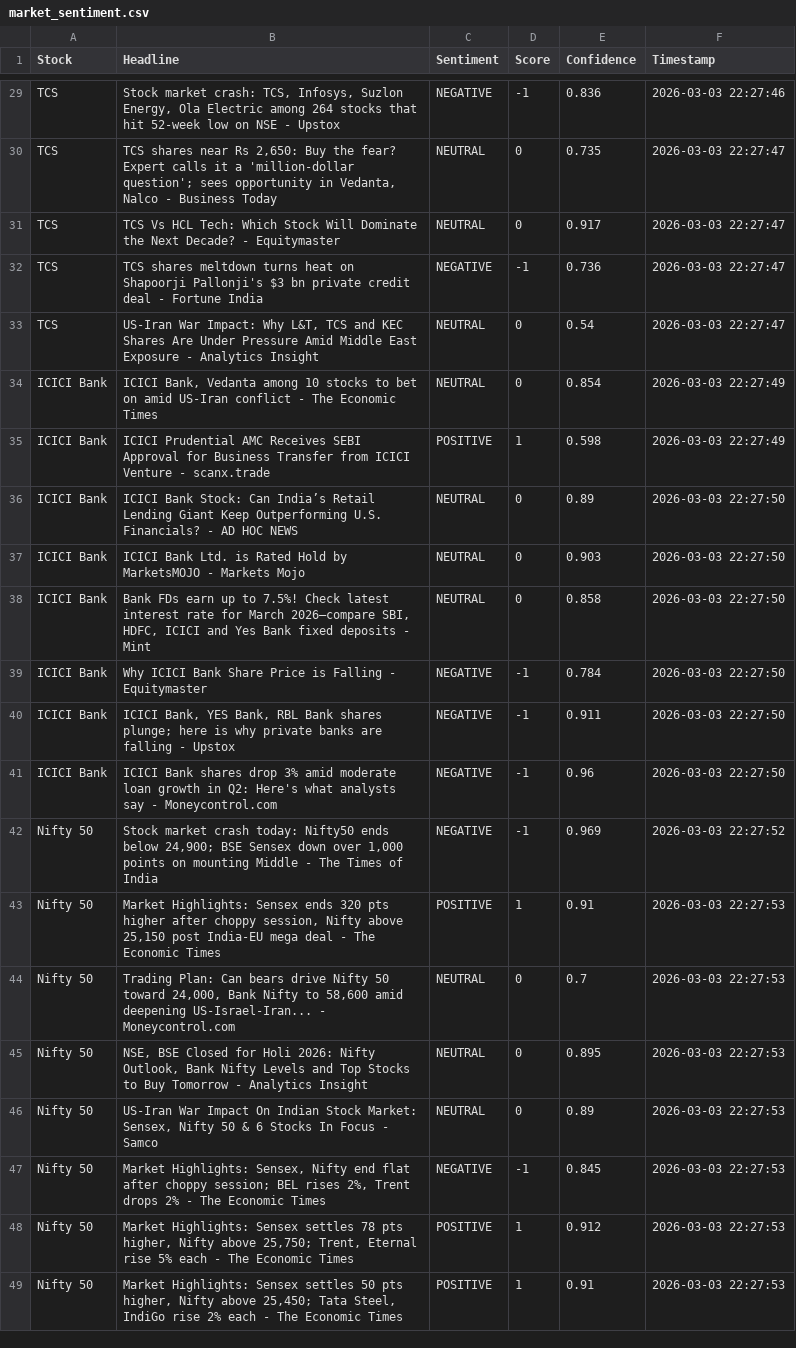
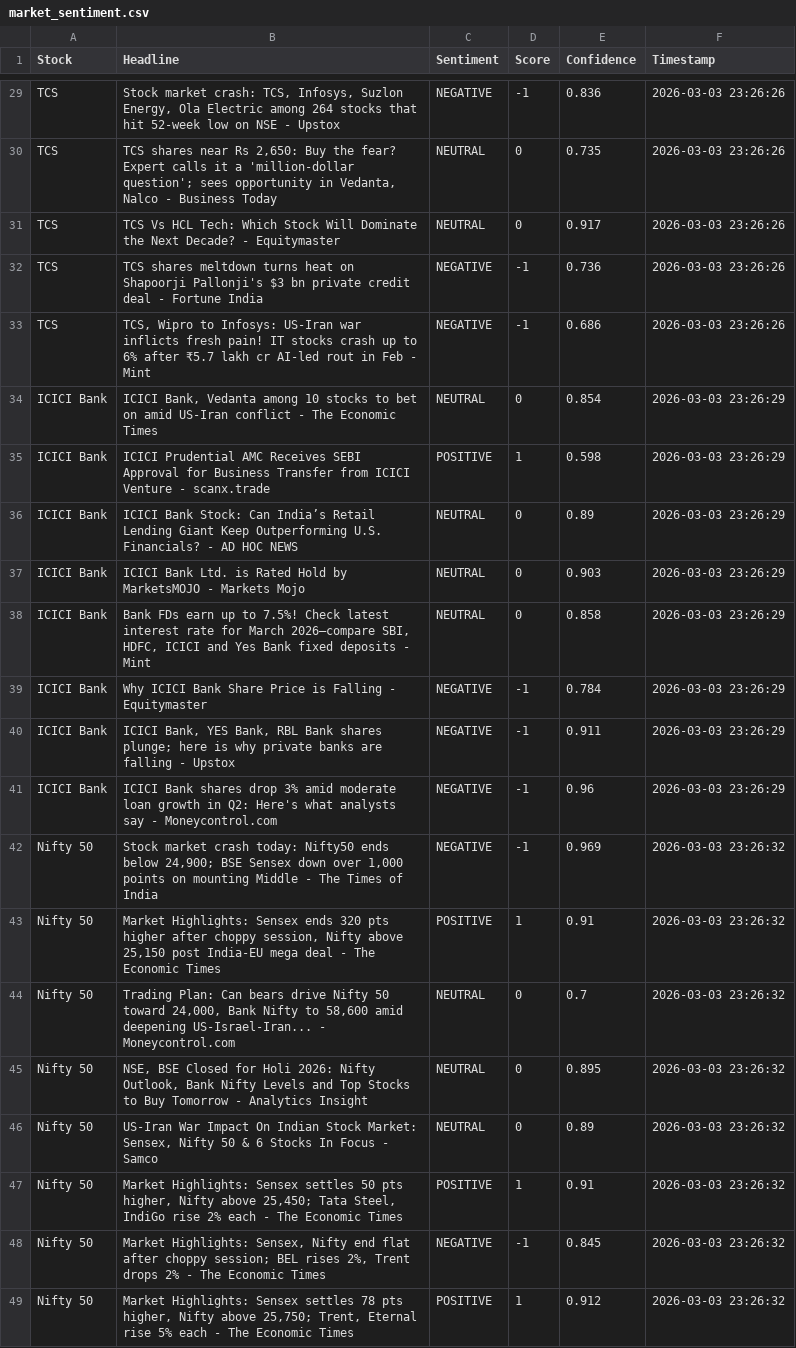
Before and after one commit to mister-raj/market-sentiment-terminal, a CSV file: market_sentiment.csv, drawn as a sheet; only a part is shown, gaps mark what is left out; removed rows and columns are numbered as before the commit, all else as after; the diff covers the shown part only; the diff names each change by its address in the sheet, - before the commit and + after, or states it on an @@ line.

```diff
--- a/market_sentiment.csv
+++ b/market_sentiment.csv
-F29 (Timestamp): 2026-03-03 22:27:46
+F29 (Timestamp): 2026-03-03 23:26:26
-F30:F32 (Timestamp): 2026-03-03 22:27:47
+F30:F32 (Timestamp): 2026-03-03 23:26:26
-row 33: TCS | US-Iran War Impact: Why L&T, TCS and KEC Shares Are Under Pressure Amid Middle East Exposure - Analytics Insight | NEUTRAL | 0 | 0.54 | 2026-03-03 22:27:47
+row 33: TCS | TCS, Wipro to Infosys: US-Iran war inflicts fresh pain! IT stocks crash up to 6% after ₹5.7 lakh cr AI-led rout in Feb - Mint | NEGATIVE | -1 | 0.686 | 2026-03-03 23:26:26
-F34:F35 (Timestamp): 2026-03-03 22:27:49
+F34:F35 (Timestamp): 2026-03-03 23:26:29
-F36:F41 (Timestamp): 2026-03-03 22:27:50
+F36:F41 (Timestamp): 2026-03-03 23:26:29
-F42 (Timestamp): 2026-03-03 22:27:52
+F42 (Timestamp): 2026-03-03 23:26:32
-F43:F46 (Timestamp): 2026-03-03 22:27:53
+F43:F46 (Timestamp): 2026-03-03 23:26:32
+row 47: Nifty 50 | Market Highlights: Sensex settles 50 pts higher, Nifty above 25,450; Tata Steel, IndiGo rise 2% each - The Economic Times | POSITIVE | 1 | 0.91 | 2026-03-03 23:26:32
-F48:F49 (Timestamp): 2026-03-03 22:27:53
+F48:F49 (Timestamp): 2026-03-03 23:26:32
-row 49: Nifty 50 | Market Highlights: Sensex settles 50 pts higher, Nifty above 25,450; Tata Steel, IndiGo rise 2% each - The Economic Times | POSITIVE | 1 | 0.91 | 2026-03-03 22:27:53
```
Also changed, not shown: 4 added rows, 4 removed rows and 23 edited cells elsewhere in this file.
